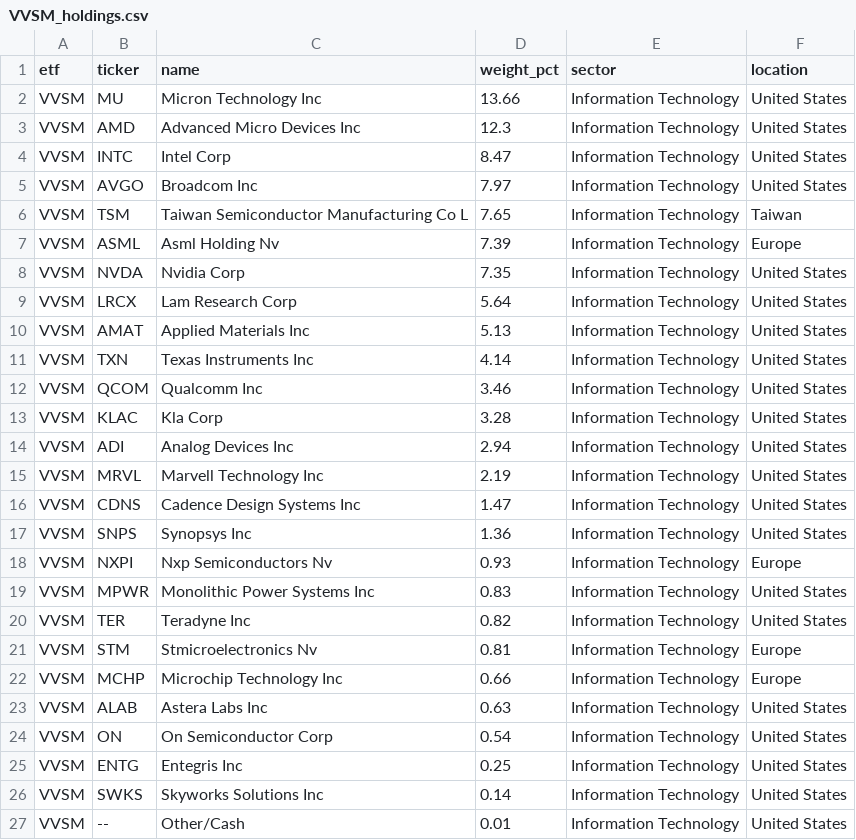
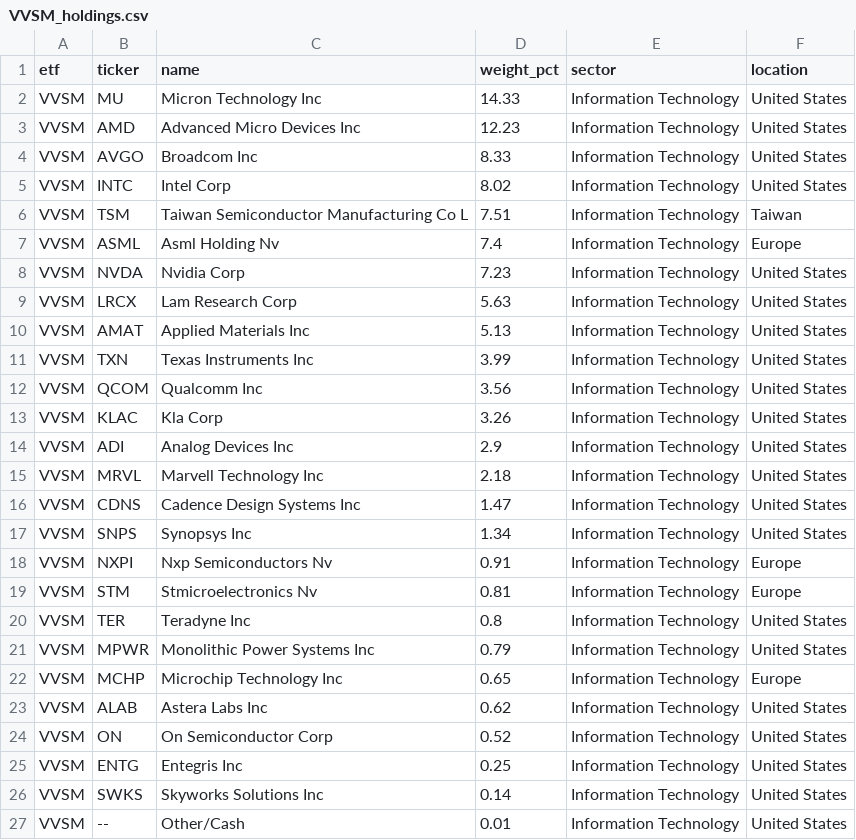
Before and after one commit to AndyOPDev/portfolio-tracker, a CSV file: data/holdings/VVSM_holdings.csv, drawn as a sheet.

```diff
--- a/data/holdings/VVSM_holdings.csv
+++ b/data/holdings/VVSM_holdings.csv
@@ -1,25 +1,25 @@
 etf,ticker,name,weight_pct,sector,location
-VVSM,MU,Micron Technology Inc,13.66,Information Technology,United States
-VVSM,AMD,Advanced Micro Devices Inc,12.3,Information Technology,United States
-VVSM,INTC,Intel Corp,8.47,Information Technology,United States
-VVSM,AVGO,Broadcom Inc,7.97,Information Technology,United States
-VVSM,TSM,Taiwan Semiconductor Manufacturing Co L,7.65,Information Technology,Taiwan
-VVSM,ASML,Asml Holding Nv,7.39,Information Technology,Europe
-VVSM,NVDA,Nvidia Corp,7.35,Information Technology,United States
-VVSM,LRCX,Lam Research Corp,5.64,Information Technology,United States
+VVSM,MU,Micron Technology Inc,14.33,Information Technology,United States
+VVSM,AMD,Advanced Micro Devices Inc,12.23,Information Technology,United States
+VVSM,AVGO,Broadcom Inc,8.33,Information Technology,United States
+VVSM,INTC,Intel Corp,8.02,Information Technology,United States
+VVSM,TSM,Taiwan Semiconductor Manufacturing Co L,7.51,Information Technology,Taiwan
+VVSM,ASML,Asml Holding Nv,7.4,Information Technology,Europe
+VVSM,NVDA,Nvidia Corp,7.23,Information Technology,United States
+VVSM,LRCX,Lam Research Corp,5.63,Information Technology,United States
 VVSM,AMAT,Applied Materials Inc,5.13,Information Technology,United States
-VVSM,TXN,Texas Instruments Inc,4.14,Information Technology,United States
-VVSM,QCOM,Qualcomm Inc,3.46,Information Technology,United States
-VVSM,KLAC,Kla Corp,3.28,Information Technology,United States
-VVSM,ADI,Analog Devices Inc,2.94,Information Technology,United States
-VVSM,MRVL,Marvell Technology Inc,2.19,Information Technology,United States
+VVSM,TXN,Texas Instruments Inc,3.99,Information Technology,United States
+VVSM,QCOM,Qualcomm Inc,3.56,Information Technology,United States
+VVSM,KLAC,Kla Corp,3.26,Information Technology,United States
+VVSM,ADI,Analog Devices Inc,2.9,Information Technology,United States
+VVSM,MRVL,Marvell Technology Inc,2.18,Information Technology,United States
 VVSM,CDNS,Cadence Design Systems Inc,1.47,Information Technology,United States
-VVSM,SNPS,Synopsys Inc,1.36,Information Technology,United States
-VVSM,NXPI,Nxp Semiconductors Nv,0.93,Information Technology,Europe
-VVSM,MPWR,Monolithic Power Systems Inc,0.83,Information Technology,United States
-VVSM,TER,Teradyne Inc,0.82,Information Technology,United States
+VVSM,SNPS,Synopsys Inc,1.34,Information Technology,United States
+VVSM,NXPI,Nxp Semiconductors Nv,0.91,Information Technology,Europe
 VVSM,STM,Stmicroelectronics Nv,0.81,Information Technology,Europe
-VVSM,MCHP,Microchip Technology Inc,0.66,Information Technology,Europe
-VVSM,ALAB,Astera Labs Inc,0.63,Information Technology,United States
-VVSM,ON,On Semiconductor Corp,0.54,Information Technology,United States
+VVSM,TER,Teradyne Inc,0.8,Information Technology,United States
+VVSM,MPWR,Monolithic Power Systems Inc,0.79,Information Technology,United States
+VVSM,MCHP,Microchip Technology Inc,0.65,Information Technology,Europe
+VVSM,ALAB,Astera Labs Inc,0.62,Information Technology,United States
+VVSM,ON,On Semiconductor Corp,0.52,Information Technology,United States
 VVSM,ENTG,Entegris Inc,0.25,Information Technology,United States
```
Also changed, not shown: data/holdings/EMRG_holdings.csv, data/holdings/XNAS_holdings.csv, 3 other files.
